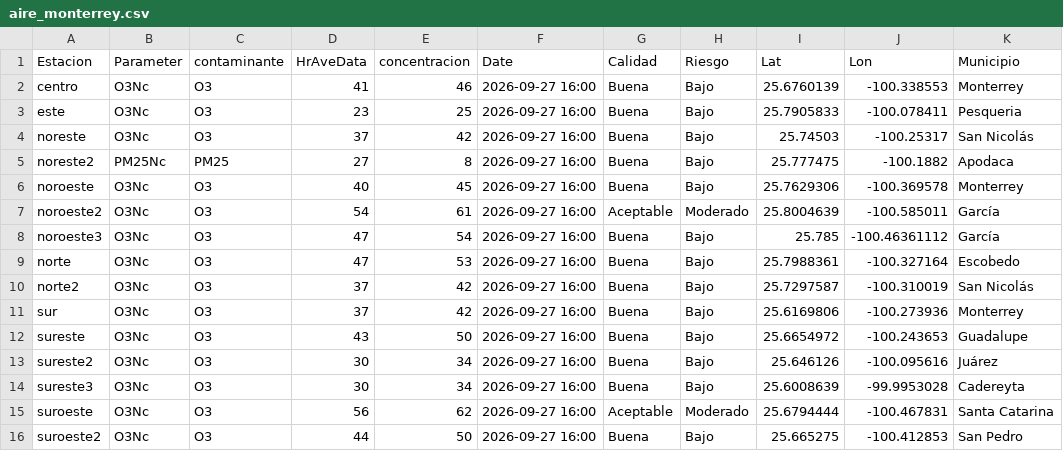
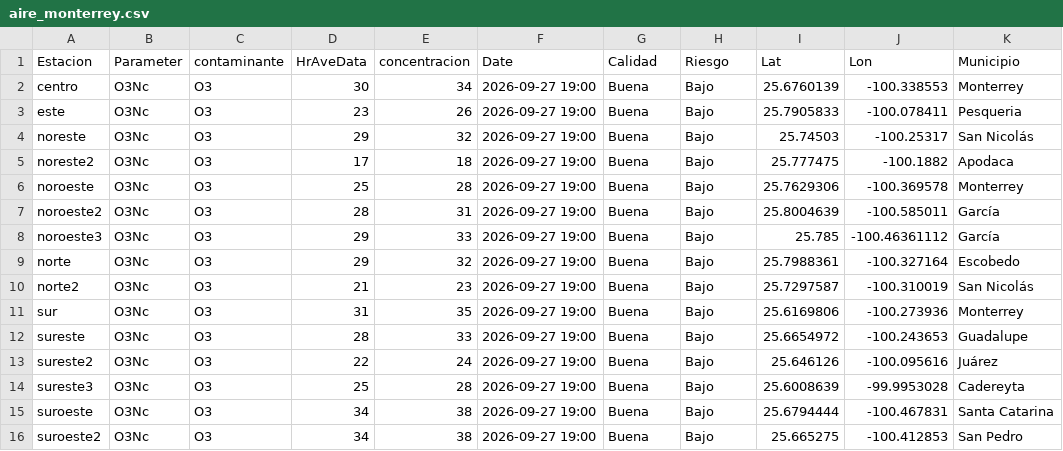
Before and after one commit to LuisRodarteC/AIRENL, a CSV file: aire_monterrey.csv, drawn as a sheet; only a part is shown; the diff names each change by its address in the sheet, - before the commit and + after, or states it on an @@ line.

```diff
--- a/aire_monterrey.csv
+++ b/aire_monterrey.csv
-D2 (HrAveData): 41
+D2 (HrAveData): 30
-E2 (concentracion): 46
+E2 (concentracion): 34
-F2:F16 (Date): 2026-09-27 16:00
+F2:F16 (Date): 2026-09-27 19:00
-E3 (concentracion): 25
+E3 (concentracion): 26
-D4 (HrAveData): 37
+D4 (HrAveData): 29
-E4 (concentracion): 42
+E4 (concentracion): 32
-B5 (Parameter): PM25Nc
+B5 (Parameter): O3Nc
-C5 (contaminante): PM25
+C5 (contaminante): O3
-D5 (HrAveData): 27
+D5 (HrAveData): 17
-E5 (concentracion): 8
+E5 (concentracion): 18
-D6 (HrAveData): 40
+D6 (HrAveData): 25
-E6 (concentracion): 45
+E6 (concentracion): 28
-D7 (HrAveData): 54
+D7 (HrAveData): 28
-E7 (concentracion): 61
+E7 (concentracion): 31
-G7 (Calidad): Aceptable
+G7 (Calidad): Buena
-H7 (Riesgo): Moderado
+H7 (Riesgo): Bajo
-D8:D9 (HrAveData): 47
+D8:D9 (HrAveData): 29
-E8 (concentracion): 54
+E8 (concentracion): 33
-E9 (concentracion): 53
+E9 (concentracion): 32
-D10 (HrAveData): 37
+D10 (HrAveData): 21
-E10 (concentracion): 42
+E10 (concentracion): 23
-D11 (HrAveData): 37
+D11 (HrAveData): 31
-E11 (concentracion): 42
+E11 (concentracion): 35
-D12 (HrAveData): 43
+D12 (HrAveData): 28
-E12 (concentracion): 50
+E12 (concentracion): 33
-D13 (HrAveData): 30
+D13 (HrAveData): 22
-E13 (concentracion): 34
+E13 (concentracion): 24
-D14 (HrAveData): 30
+D14 (HrAveData): 25
-E14 (concentracion): 34
+E14 (concentracion): 28
-D15 (HrAveData): 56
+D15 (HrAveData): 34
-E15 (concentracion): 62
+E15 (concentracion): 38
-G15 (Calidad): Aceptable
+G15 (Calidad): Buena
-H15 (Riesgo): Moderado
+H15 (Riesgo): Bajo
-D16 (HrAveData): 44
+D16 (HrAveData): 34
-E16 (concentracion): 50
+E16 (concentracion): 38
```
Also changed, not shown: aire_indice_api_ancho.csv, 1 other file.
